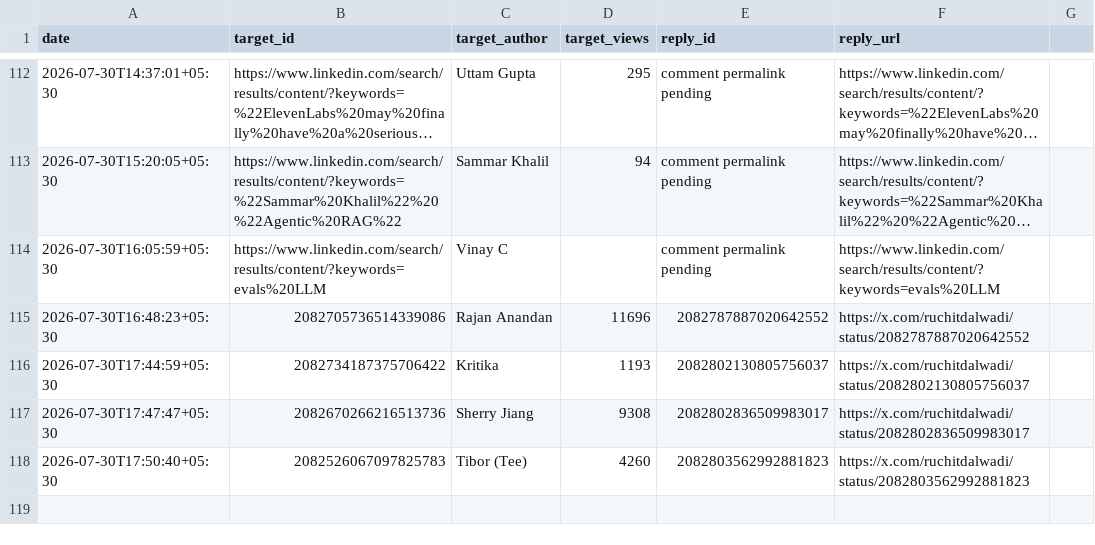
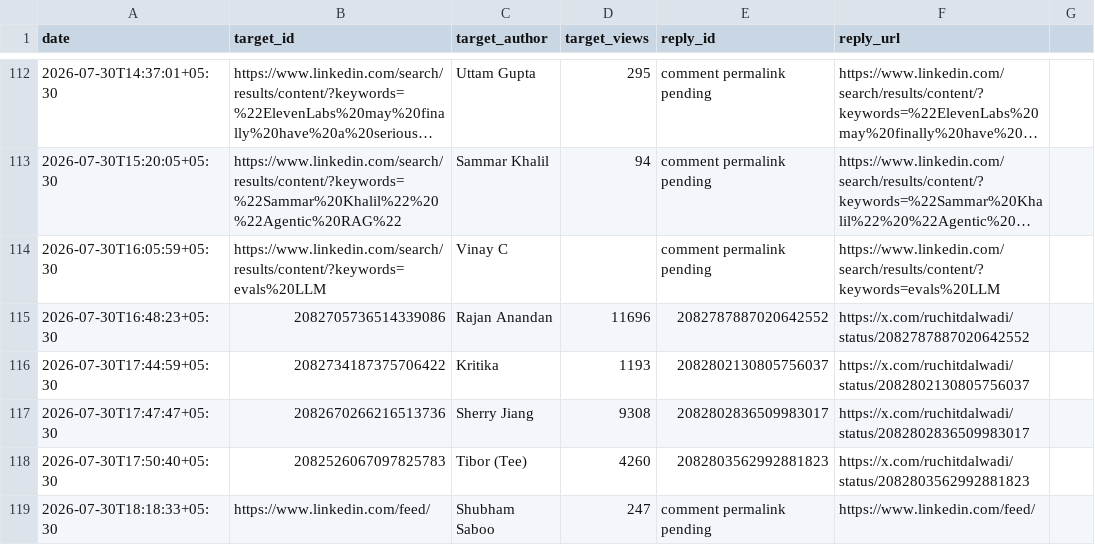
Before and after one commit to Ruchit1395/ruchitdalwadi-com, a CSV file: distribution/first-ten-customers-for-a-b2b-ai-startup/replied-log.csv, drawn as a sheet; only a part is shown, gaps mark what is left out; long unchanged cells end in …; the diff names each change by its address in the sheet, - before the commit and + after, or states it on an @@ line.

Commit message:
Log July 30 LinkedIn recovery comment

```diff
--- a/distribution/first-ten-customers-for-a-b2b-ai-startup/replied-log.csv
+++ b/distribution/first-ten-customers-for-a-b2b-ai-startup/replied-log.csv
+row 119: 2026-07-30T18:18:33+05:30 | https://www.linkedin.com/feed/ | Shubham Saboo | 247 | comment permalink pending | https://www.linkedin.com/feed/
```
Also changed, not shown: 1 other file.
